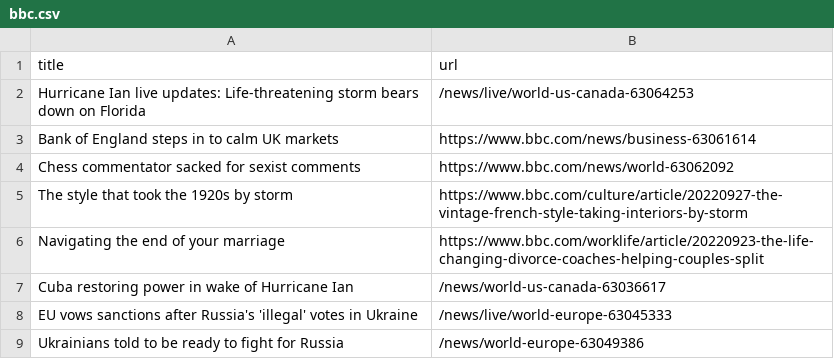
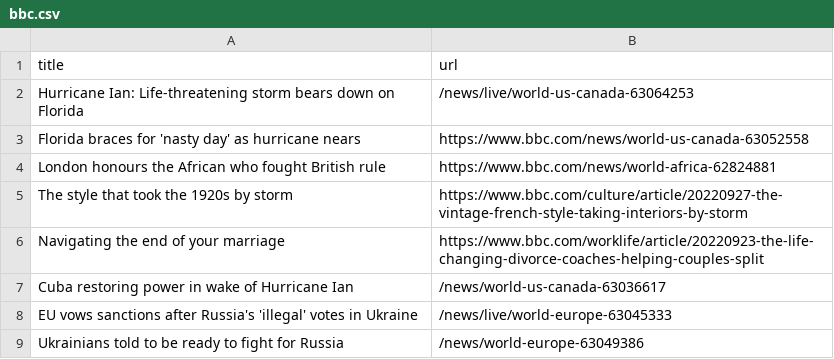
Before and after one commit to vlsachdev/automatic-scraper-bbc, a CSV file: bbc.csv, drawn as a sheet; only a part is shown; the diff covers the shown part only.

```diff
--- a/bbc.csv
+++ b/bbc.csv
@@ -1,5 +1,5 @@
 title,url
-Hurricane Ian live updates: Life-threatening storm bears down on Florida,/news/live/world-us-canada-63064253
-Bank of England steps in to calm UK markets,https://www.bbc.com/news/business-63061614
-Chess commentator sacked for sexist comments,https://www.bbc.com/news/world-63062092
+Hurricane Ian: Life-threatening storm bears down on Florida,/news/live/world-us-canada-63064253
+Florida braces for 'nasty day' as hurricane nears,https://www.bbc.com/news/world-us-canada-63052558
+London honours the African who fought British rule,https://www.bbc.com/news/world-africa-62824881
 The style that took the 1920s by storm,https://www.bbc.com/culture/article/20220927-the-vintage-french-style-taking-interiors-by-storm
```
Also changed, not shown: 9 added rows, 9 removed rows, 1 moved row and 1 edited cell elsewhere in this file.
